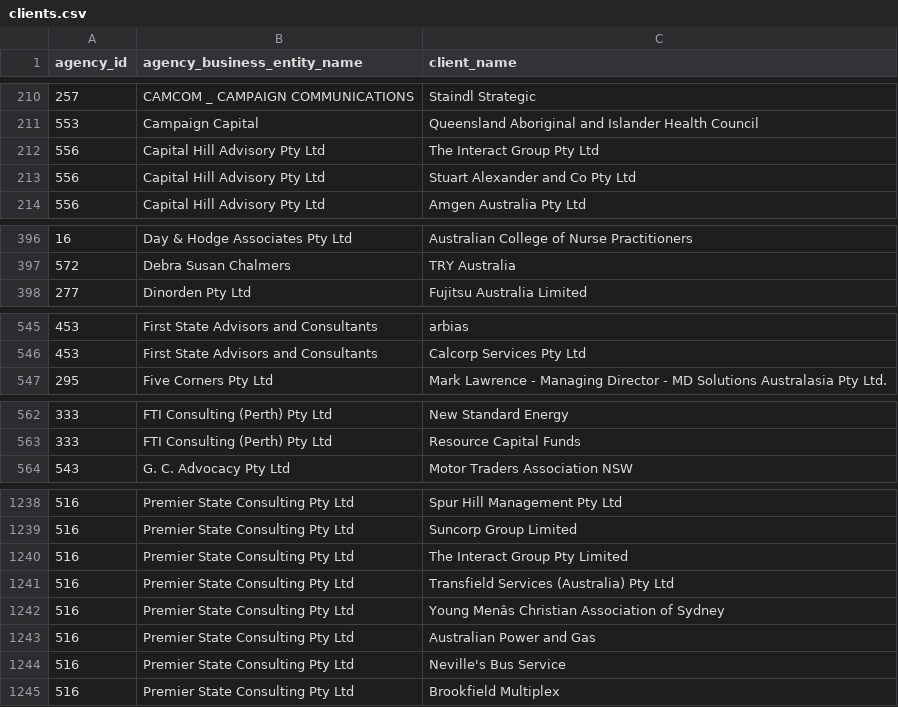
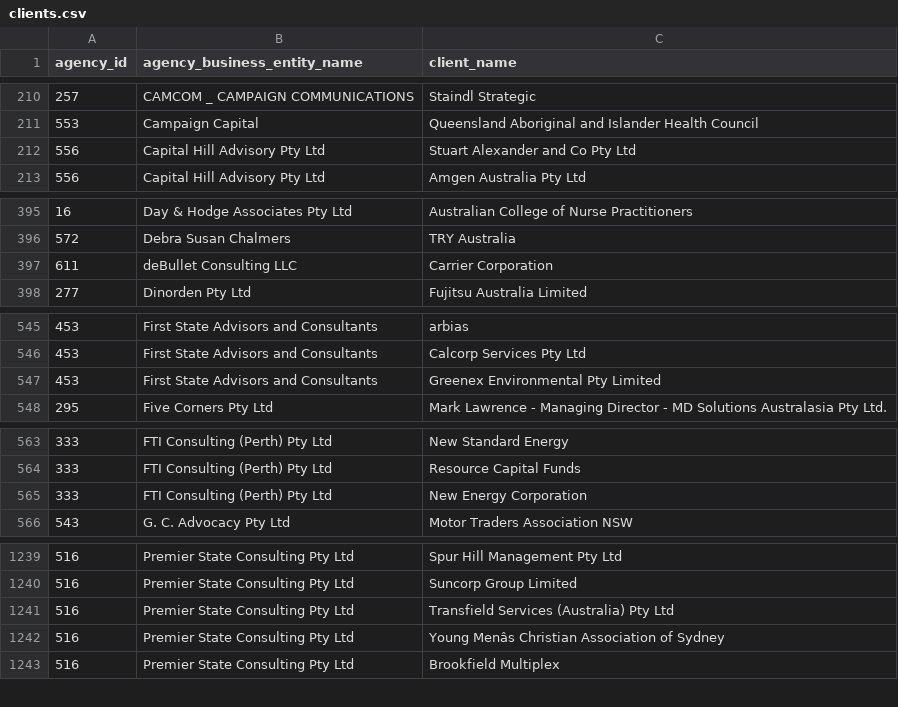
Before and after one commit to henare/australian_government_lobbyists_register, a CSV file: clients.csv, drawn as a sheet; only a part is shown, gaps mark what is left out; removed rows and columns are numbered as before the commit, all else as after; the diff covers the shown part only; the diff names each change by its address in the sheet, - before the commit and + after, or states it on an @@ line.

```diff
--- a/clients.csv
+++ b/clients.csv
-row 212: 556 | Capital Hill Advisory Pty Ltd | The Interact Group Pty Ltd
+row 397: 611 | deBullet Consulting LLC | Carrier Corporation
+row 547: 453 | First State Advisors and Consultants | Greenex Environmental Pty Limited
+row 565: 333 | FTI Consulting (Perth) Pty Ltd | New Energy Corporation
-row 1240: 516 | Premier State Consulting Pty Ltd | The Interact Group Pty Limited
-row 1243: 516 | Premier State Consulting Pty Ltd | Australian Power and Gas
-row 1244: 516 | Premier State Consulting Pty Ltd | Neville's Bus Service
```
Also changed, not shown: 2 added rows and 1 removed row elsewhere in this file, agencies.csv, lobbyists.csv, 1 other file.
